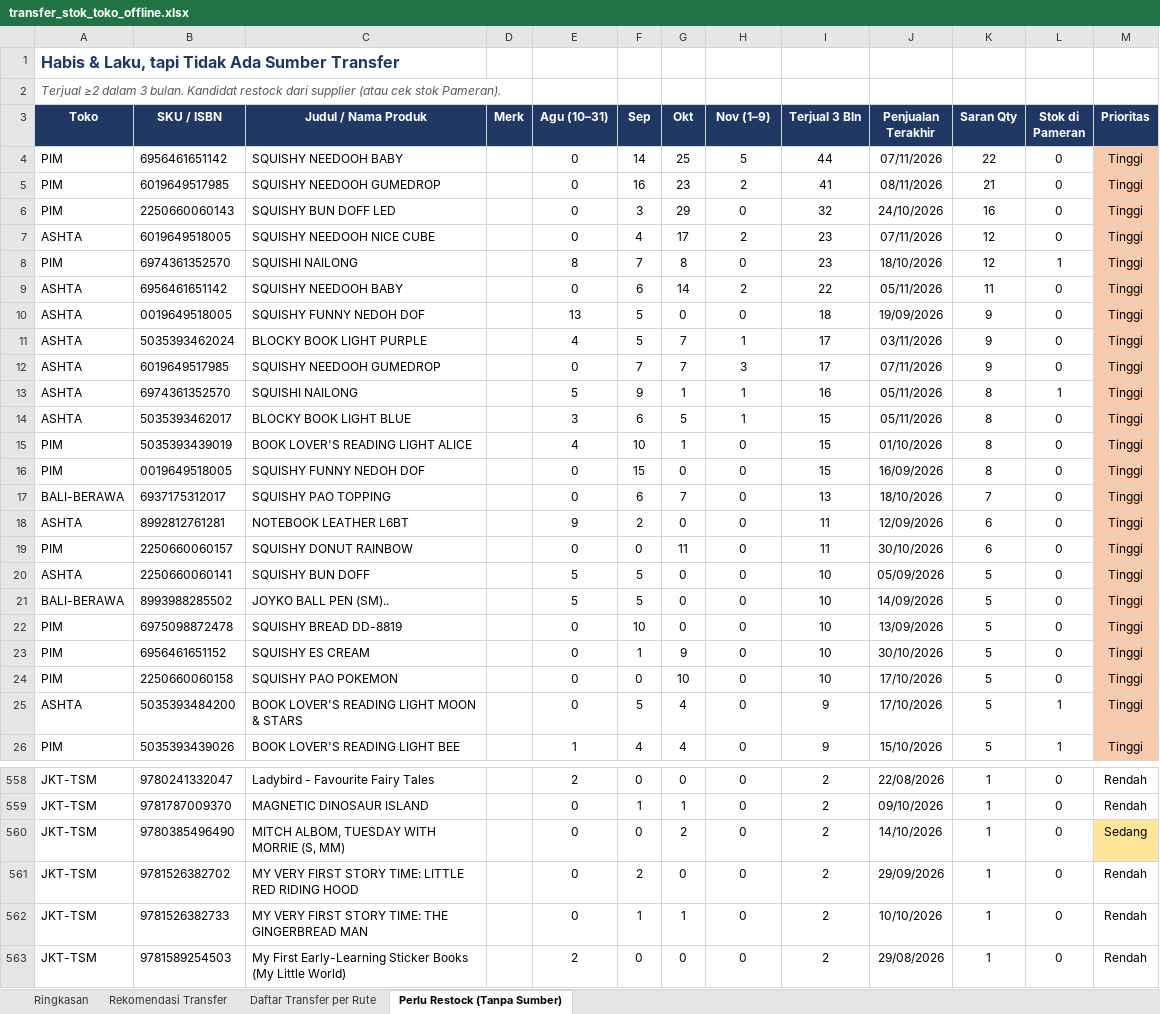
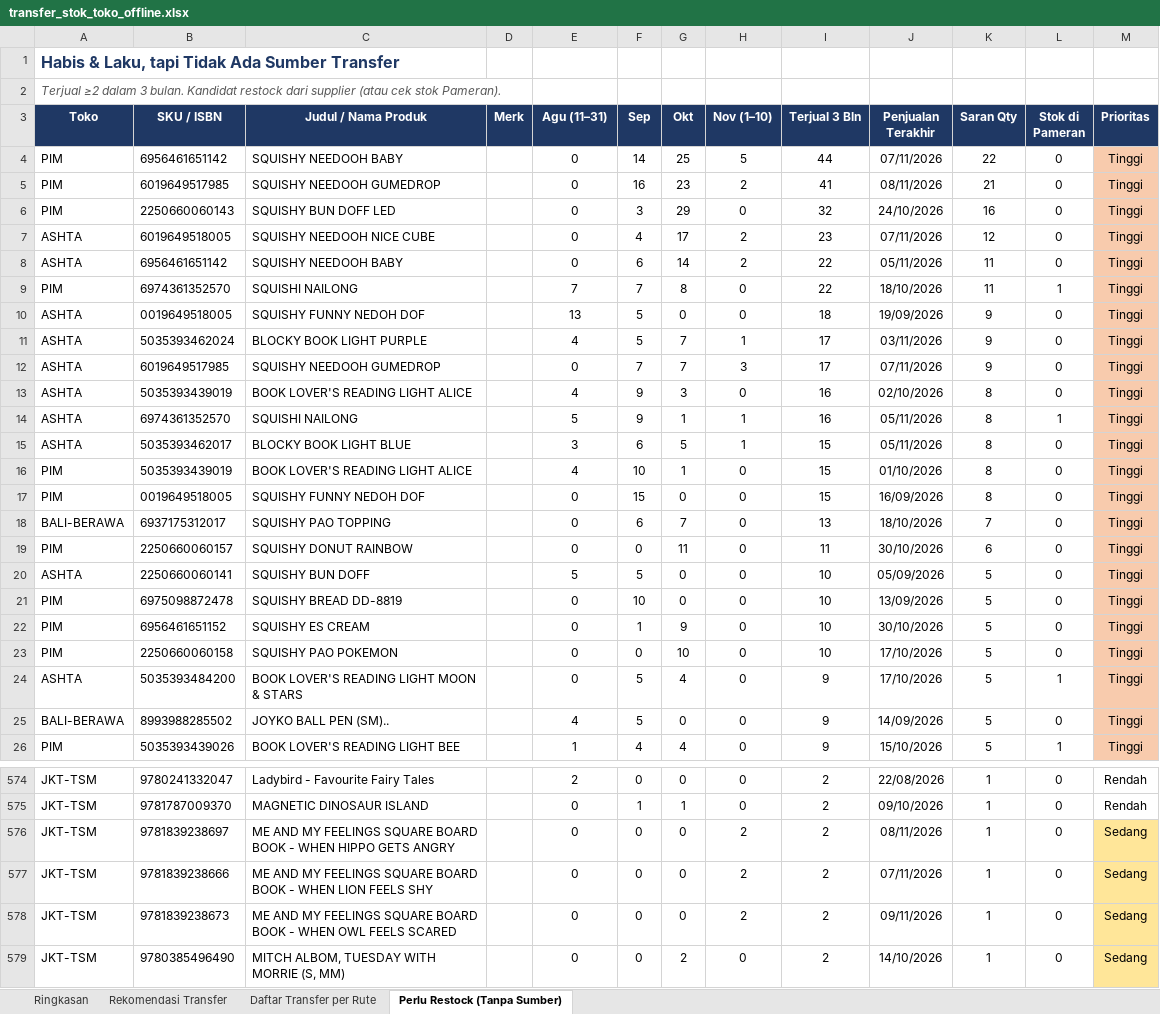
Before and after one commit to stevetsurface/sinar-starbooks-sales, an Excel workbook: data/transfer_stok_toko_offline.xlsx, sheet Perlu Restock (Tanpa Sumber), drawn as a sheet; only a part is shown, gaps mark what is left out; the shorter side is filled out with more unchanged rows; values as stored, in another font and other column widths than the file's, no borders; removed rows and columns are numbered as before the commit, all else as after; the diff covers the shown part only; the diff names each change by its address in the sheet, - before the commit and + after, or states it on an @@ line.

```diff
--- a/data/transfer_stok_toko_offline.xlsx (sheet Perlu Restock (Tanpa Sumber))
+++ b/data/transfer_stok_toko_offline.xlsx (sheet Perlu Restock (Tanpa Sumber))
-E3: Agu (10–31)
+E3: Agu (11–31)
-H3: Nov (1–9)
+H3: Nov (1–10)
-row 8: PIM | 6974361352570 | SQUISHI NAILONG |  | 8 | 7 | 8 | 0 | 23 | 18/10/2026 | 12 | 1 | Tinggi
+row 9: PIM | 6974361352570 | SQUISHI NAILONG |  | 7 | 7 | 8 | 0 | 22 | 18/10/2026 | 11 | 1 | Tinggi
+row 13: ASHTA | 5035393439019 | BOOK LOVER'S READING LIGHT ALICE |  | 4 | 9 | 3 | 0 | 16 | 02/10/2026 | 8 | 0 | Tinggi
-row 18: ASHTA | 8992812761281 | NOTEBOOK LEATHER L6BT |  | 9 | 2 | 0 | 0 | 11 | 12/09/2026 | 6 | 0 | Tinggi
-row 21: BALI-BERAWA | 8993988285502 | JOYKO BALL PEN (SM).. |  | 5 | 5 | 0 | 0 | 10 | 14/09/2026 | 5 | 0 | Tinggi
+row 25: BALI-BERAWA | 8993988285502 | JOYKO BALL PEN (SM).. |  | 4 | 5 | 0 | 0 | 9 | 14/09/2026 | 5 | 0 | Tinggi
+row 576: JKT-TSM | 9781839238697 | ME AND MY FEELINGS SQUARE BOARD BOOK - WHEN HIPPO GETS ANGRY |  | 0 | 0 | 0 | 2 | 2 | 08/11/2026 | 1 | 0 | Sedang
+row 577: JKT-TSM | 9781839238666 | ME AND MY FEELINGS SQUARE BOARD BOOK - WHEN LION FEELS SHY |  | 0 | 0 | 0 | 2 | 2 | 07/11/2026 | 1 | 0 | Sedang
+row 578: JKT-TSM | 9781839238673 | ME AND MY FEELINGS SQUARE BOARD BOOK - WHEN OWL FEELS SCARED |  | 0 | 0 | 0 | 2 | 2 | 09/11/2026 | 1 | 0 | Sedang
```
Also changed, not shown: 38 added rows, 21 removed rows, 17 edited cells and cell formats elsewhere in this sheet, sheet Rekomendasi Transfer, sheet Daftar Transfer per Rute, sheet Ringkasan, 41 other files.
